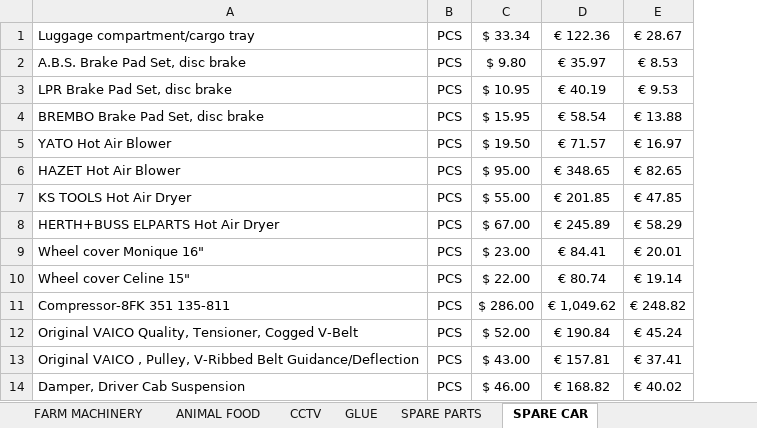
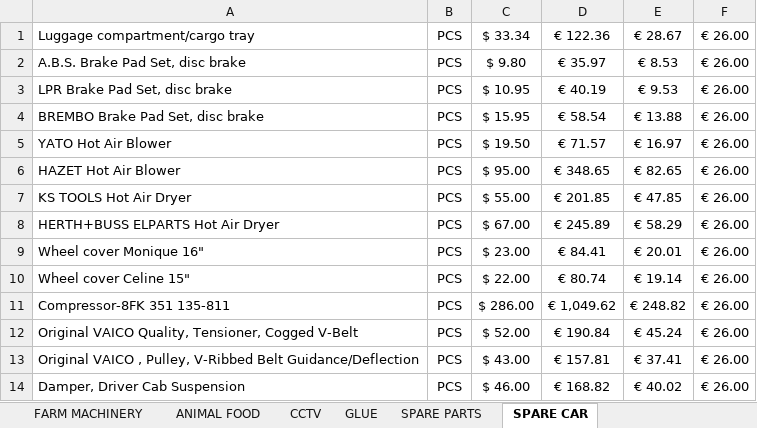
Before and after one commit to aminkhod/Abacas-transaction, an Excel workbook: Total Products.xlsx, sheet SPARE CAR, drawn as a sheet; values as stored, in another font and other column widths than the file's, no borders; the diff names each change by its address in the sheet, - before the commit and + after, or states it on an @@ line.

```diff
--- a/Total Products.xlsx (sheet SPARE CAR)
+++ b/Total Products.xlsx (sheet SPARE CAR)
+column F, rows 1-14: all € 26.00
```
Also changed, not shown: sheet BUILDING (2), sheet FURNITURE, sheet MEDICAL-GARMENT, sheet MEDICAL, sheet MEDICAL-EQUIPMENT, sheet SOLAR ENERGY SYSTEM (2), 19 more sheets, formulas that keep their value.
